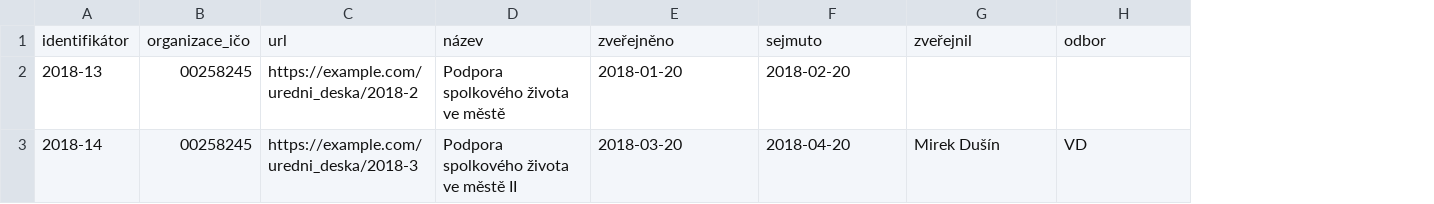
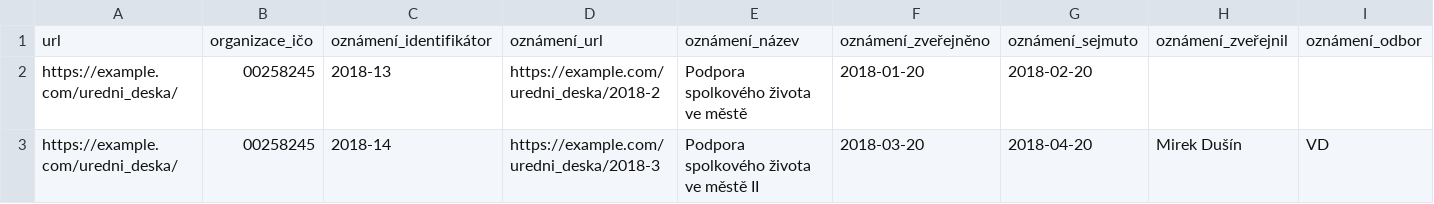
Before and after one commit to datagov-cz/otevrene-formalni-normy, a CSV file: úřední-desky/draft/příklady/3.csv, drawn as a sheet; removed rows and columns are numbered as before the commit, all else as after; the diff names each change by its address in the sheet, - before the commit and + after, or states it on an @@ line.

Commit message:
rewritten examples, index according to opendata-mvcr/otevrene-formalni-normy#13, json example as opendata-mvcr/otevrene-formalni-normy#12

```diff
--- a/úřední-desky/draft/příklady/3.csv
+++ b/úřední-desky/draft/příklady/3.csv
-column A, rows 2-3: 2018-13 | 2018-14
+column A, rows 2-3: https://example.com/uredni_deska/ | https://example.com/uredni_deska/
+column C, rows 2-3: 2018-13 | 2018-14
-row 1: identifikátor | organizace_ičo | url | název | zveřejněno | sejmuto | zveřejnil | odbor
+row 1: url | organizace_ičo | oznámení_identifikátor | oznámení_url | oznámení_název | oznámení_zveřejněno | oznámení_sejmuto | oznámení_zveřejnil | oznámení_odbor
```
Also changed, not shown: úřední-desky/draft/příklady/2.csv, 14 other files.
